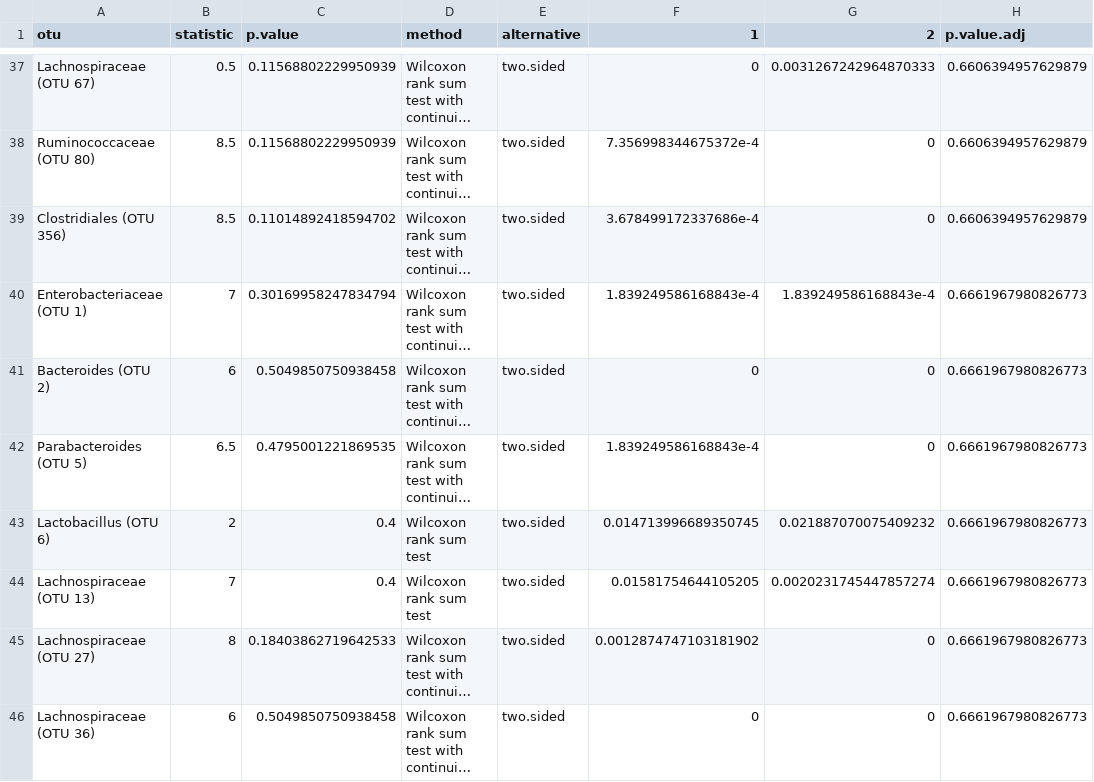
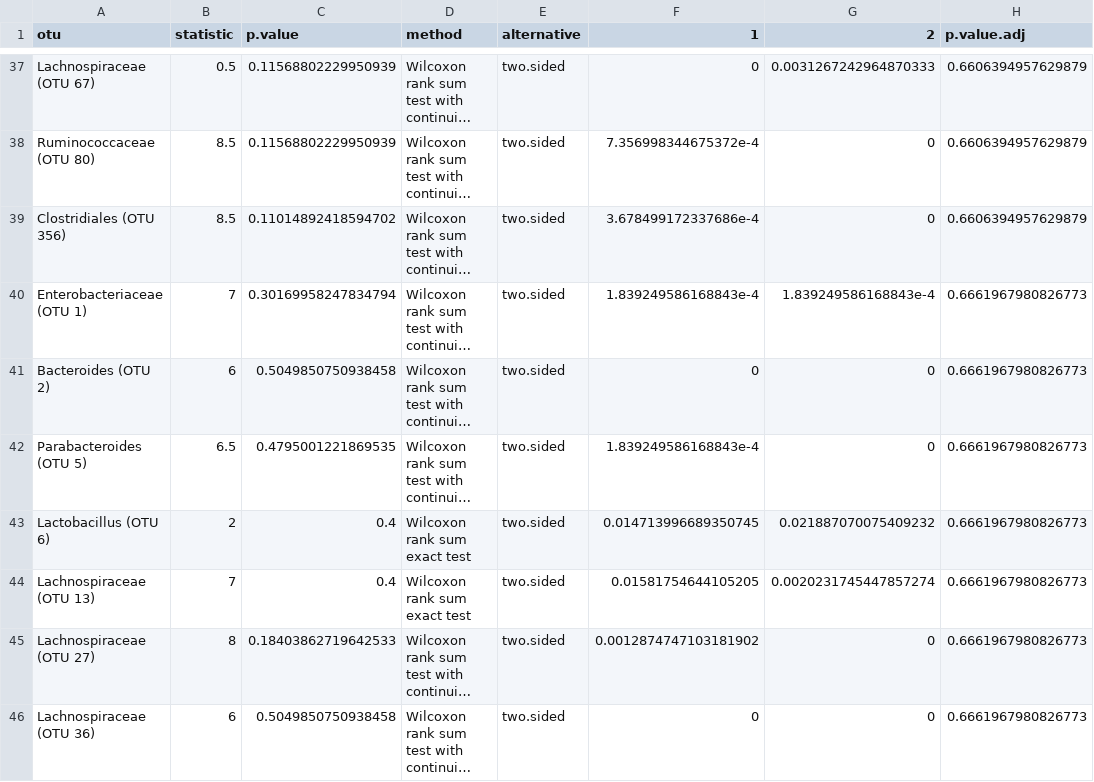
Before and after one commit to SchlossLab/Tomkovich_Vendor_XXXX_2020, a TSV file: data/process/otu_stats_experiment_Schloss.tsv, drawn as a sheet; only a part is shown, gaps mark what is left out; long unchanged cells end in …; the diff covers the shown part only; the diff names each change by its address in the sheet, - before the commit and + after, or states it on an @@ line.

```diff
--- a/data/process/otu_stats_experiment_Schloss.tsv
+++ b/data/process/otu_stats_experiment_Schloss.tsv
-D43:D44 (method): Wilcoxon rank sum test
+D43:D44 (method): Wilcoxon rank sum exact test
```
Also changed, not shown: 25 edited cells elsewhere in this file, data/process/otu_stats_day_-1_sig.tsv, data/process/otu_stats_day_0_sig.tsv, 14 other files.
